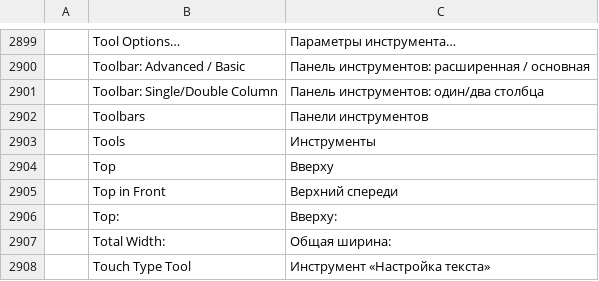
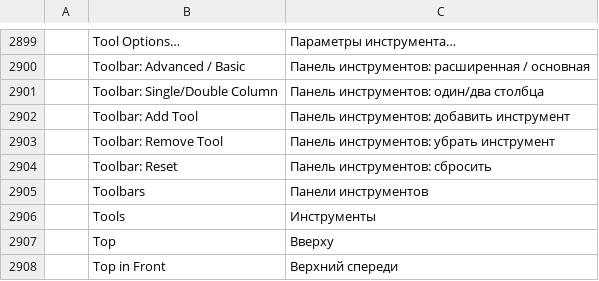
Before and after one commit to SiteSentrix/StitchFoundry, a TSV file: crates/ui-egui/src/i18n/ru.tsv, drawn as a sheet; only a part is shown, gaps mark what is left out; the shorter side is filled out with more unchanged rows.

```diff
--- a/crates/ui-egui/src/i18n/ru.tsv
+++ b/crates/ui-egui/src/i18n/ru.tsv
@@ -2901,2 +2901,5 @@
 	Toolbar: Single/Double Column	Панель инструментов: один/два столбца
+	Toolbar: Add Tool	Панель инструментов: добавить инструмент
+	Toolbar: Remove Tool	Панель инструментов: убрать инструмент
+	Toolbar: Reset	Панель инструментов: сбросить
 	Toolbars	Панели инструментов
```
Also changed, not shown: crates/ui-egui/src/i18n/de.tsv, crates/ui-egui/src/i18n/es.tsv, 18 other files.
